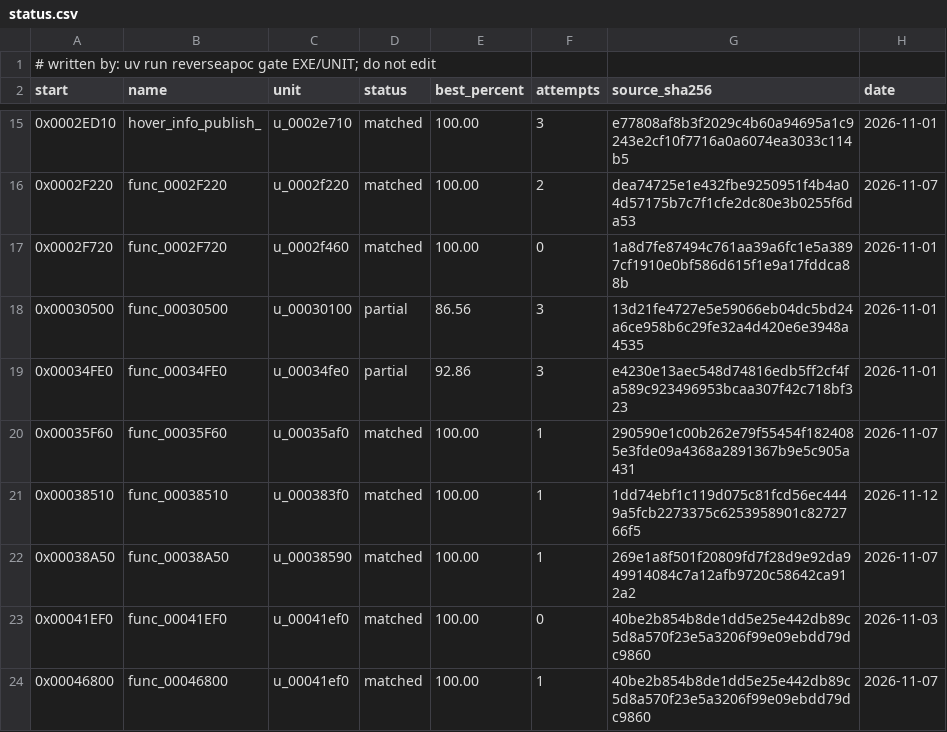
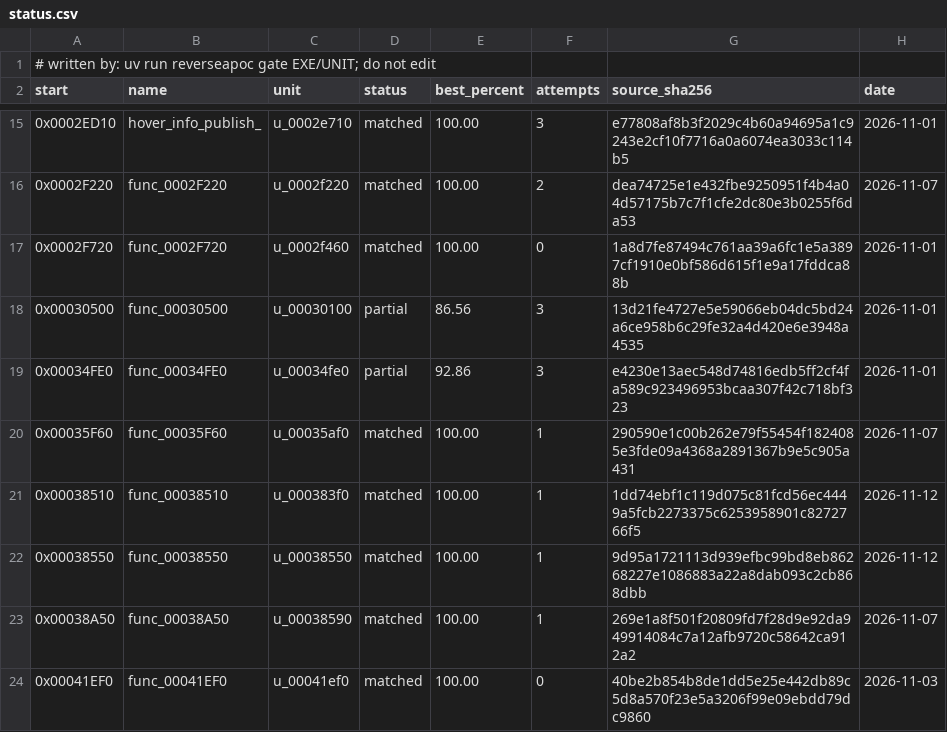
Before and after one commit to ayrtondenner/ReverseApoc, a CSV file: config/ufo2p/status.csv, drawn as a sheet; only a part is shown, gaps mark what is left out; the shorter side is filled out with more unchanged rows; the diff names each change by its address in the sheet, - before the commit and + after, or states it on an @@ line.

```diff
--- a/config/ufo2p/status.csv
+++ b/config/ufo2p/status.csv
+row 22: 0x00038550 | func_00038550 | u_00038550 | matched | 100.00 | 1 | 9d95a1721113d939efbc99bd8eb86268227e1086883a22a8dab093c2cb868dbb | 2026-11-12
```
Also changed, not shown: 3 other files.
